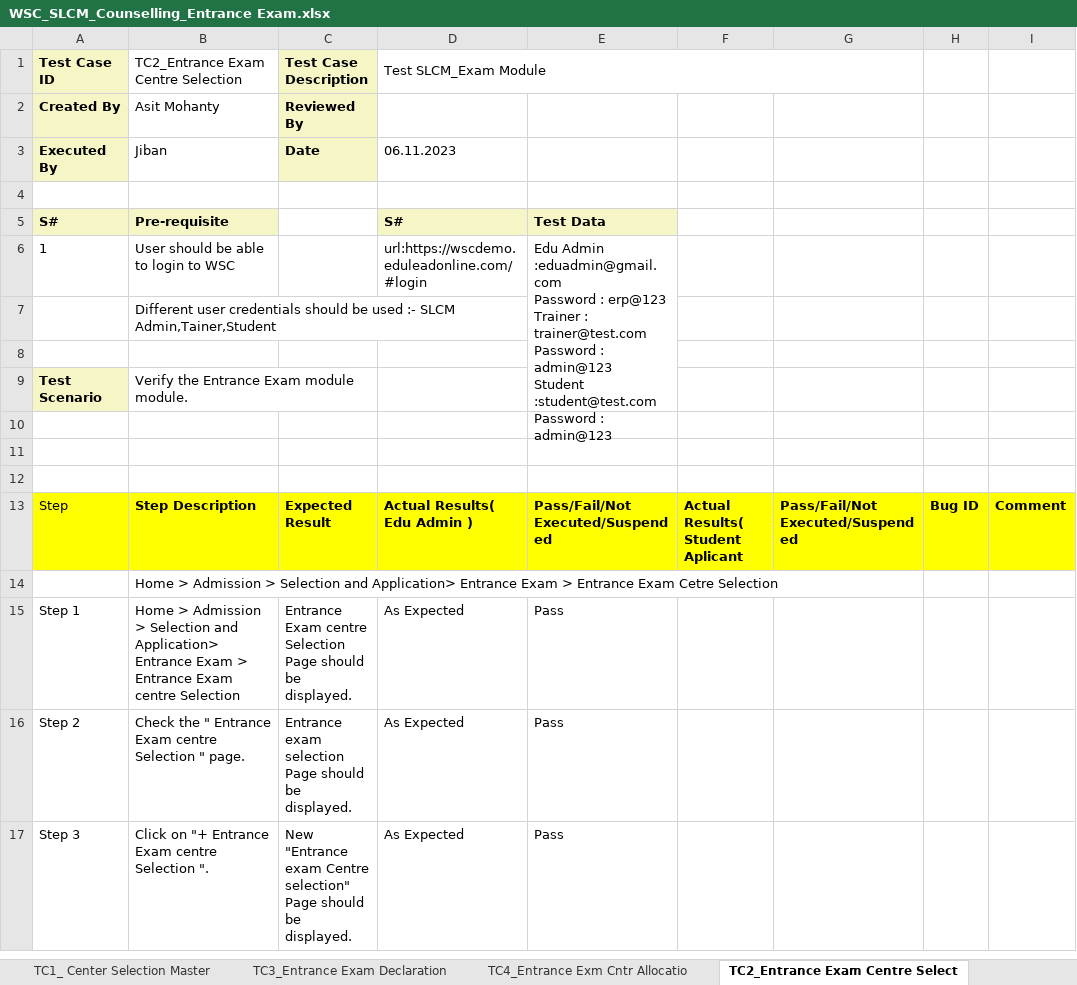
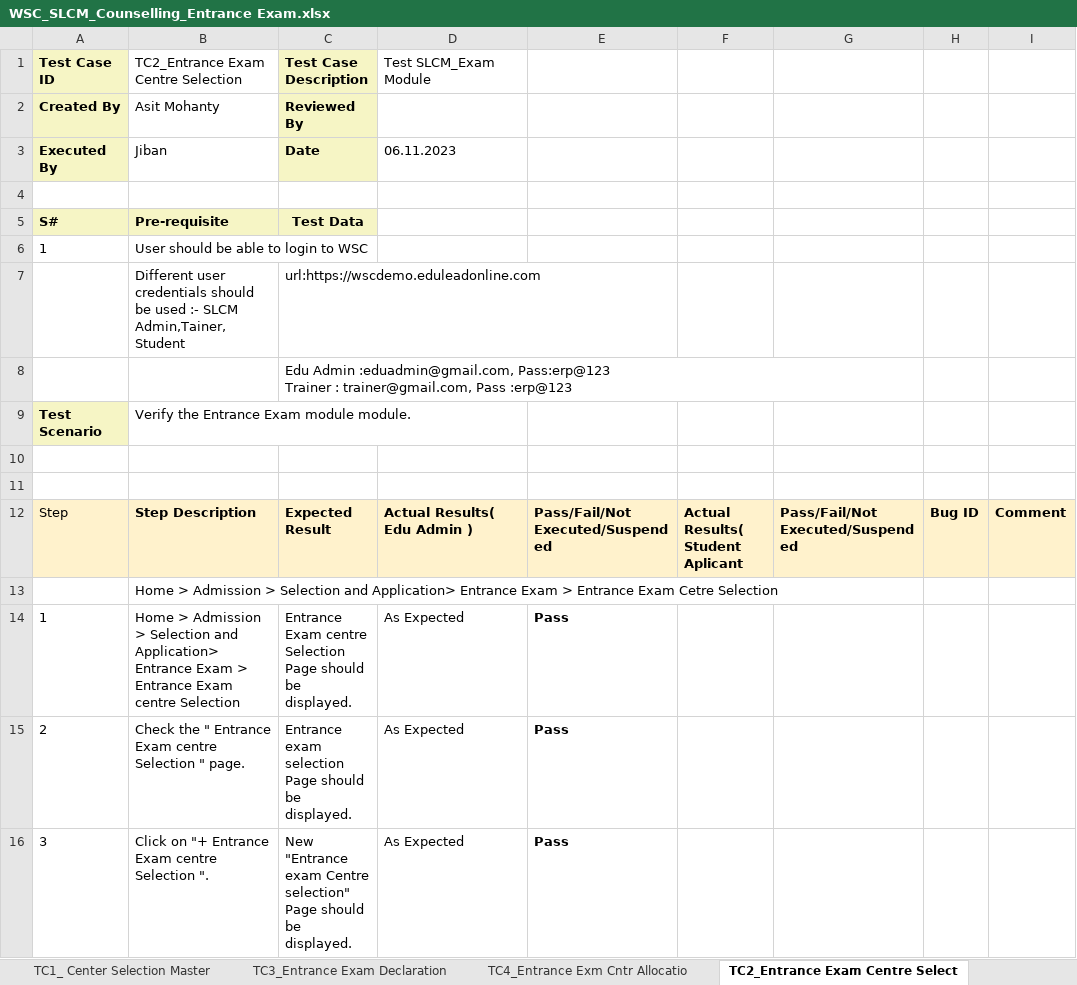
Before and after one commit to subhodeepGit/SOUL-Documents, an Excel workbook: WSC/Test Report/SLCM/WSC_SLCM_Counselling_Entrance Exam.xlsx, sheet TC2_Entrance Exam Centre Select, drawn as a sheet; only a part is shown; values as stored, in another font and other column widths than the file's, no borders; removed rows and columns are numbered as before the commit, all else as after; ↵ is a line break in a cell; the diff covers the shown part only; the diff names each change by its address in the sheet, - before the commit and + after, or states it on an @@ line.

```diff
--- a/WSC/Test Report/SLCM/WSC_SLCM_Counselling_Entrance Exam.xlsx (sheet TC2_Entrance Exam Centre Select)
+++ b/WSC/Test Report/SLCM/WSC_SLCM_Counselling_Entrance Exam.xlsx (sheet TC2_Entrance Exam Centre Select)
-D1:G1 merged
-C5 (Test Case Description): (empty)
+C5 (Test Case Description): Test Data
-C5 fill: none
+C5 fill: #F6F5C5
-D5 (Test SLCM_Exam Module): S#
+D5 (Test SLCM_Exam Module): (empty)
-D5:E5 fill: #F6F5C5
+D5:E5 fill: none
-E5: Test Data
+E5: (empty)
-D6 (Test SLCM_Exam Module): url:https://wscdemo.eduleadonline.com/#login
+D6 (Test SLCM_Exam Module): (empty)
-E6: Edu Admin :eduadmin@gmail.com ↵ Password : erp@123 ↵ Trainer : trainer@test.com ↵ Password : admin@123 ↵ Student :student@test.com ↵ Password : admin@123
+E6: (empty)
-E6:E9 merged
-C7 (Test Case Description): (empty)
+C7 (Test Case Description): url:https://wscdemo.eduleadonline.com
-C8 (Test Case Description): (empty)
+C8 (Test Case Description): Edu Admin :eduadmin@gmail.com, Pass:erp@123 ↵ Trainer : trainer@gmail.com, Pass :erp@123
-B9:C9 merged
-row 10: (empty)
-A12:I12 fill: #FFFF00
+A12:I12 fill: #FFF2CC
-A14 (Test Case ID): Step 1
+A14 (Test Case ID): 1
-E14:E16 bold: off
+E14:E16 bold: on
-A15 (Test Case ID): Step 2
+A15 (Test Case ID): 2
-A16 (Test Case ID): Step 3
+A16 (Test Case ID): 3
```
Also changed, not shown: 18 edited cells, cell formats and merged cells elsewhere in this sheet, sheet TC1_Counselling structure, sheet TC3_Entrance Exam Declaration, sheet TC4_Entrance Exm Cntr Allocatio, sheet TC5_Entrance Exam Result Public.
